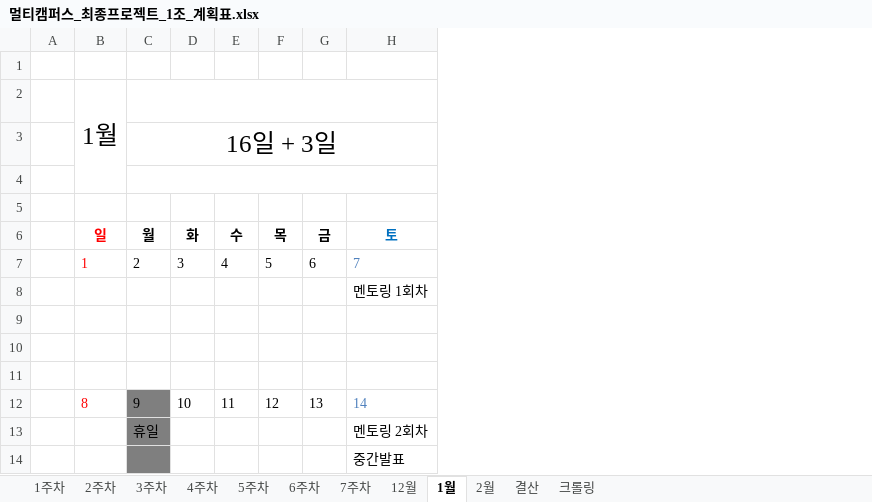
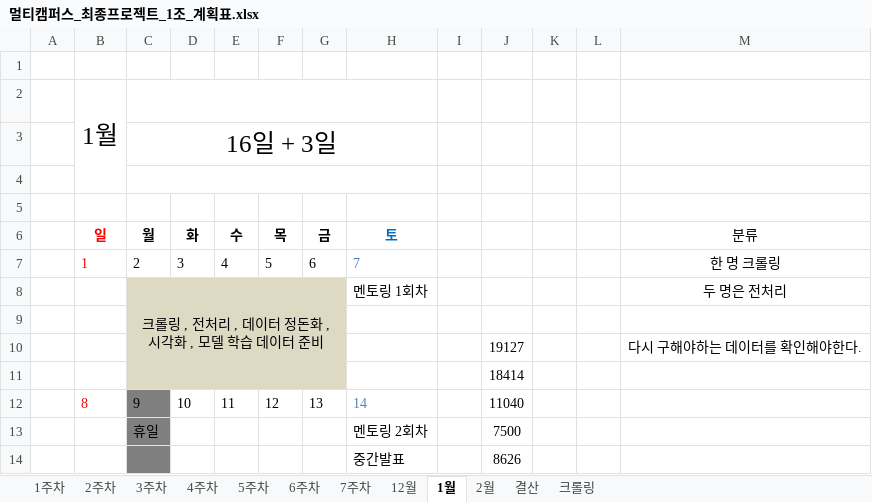
Before and after one commit to JUICE-JinHyeong/multicampus_final_First, an Excel workbook: final_project/프로젝트 필요 양식/멀티캠퍼스_최종프로젝트_1조_계획표.xlsx, sheet 1월, drawn as a sheet; only a part is shown; values as stored, in another font and other column widths than the file's, no borders; the diff names each change by its address in the sheet, - before the commit and + after, or states it on an @@ line.

```diff
--- a/final_project/프로젝트 필요 양식/멀티캠퍼스_최종프로젝트_1조_계획표.xlsx (sheet 1월)
+++ b/final_project/프로젝트 필요 양식/멀티캠퍼스_최종프로젝트_1조_계획표.xlsx (sheet 1월)
+column I, empty
+column J, rows 10-14: 19127 | 18414 | 11040 | 7500 | 8626
+column K, empty
+column L, empty
+column M (분류), rows 7-10: 한 명 크롤링 | 두 명은 전처리 |  | 다시 구해야하는 데이터를 확인해야한다.
-C8 (월): (empty)
+C8 (월): 크롤링 , 전처리 , 데이터 정돈화 , 시각화 , 모델 학습 데이터 준비
-C8:G11 fill: none
+C8:G11 fill: #DDD9C3
+C8:G11 merged
-row 10: (empty)
+row 10:  |  |  |  |  |  |  |  |  | 19127 |  |  | 다시 구해야하는 데이터를 확인해야한다.
```
Also changed, not shown: sheet 크롤링, sheet 결산, sheet 2주차, formulas that keep their value.
